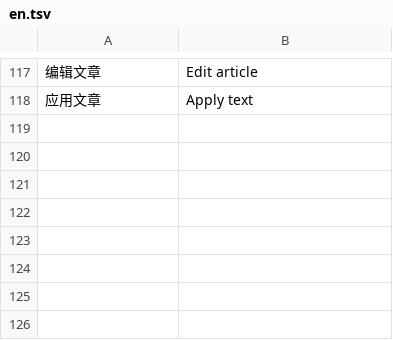
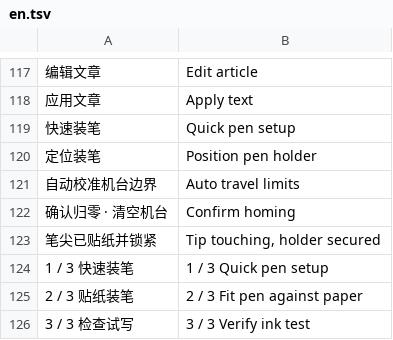
Before and after one commit to LIghtJUNction/zuse, a TSV file: apps/writer/src/locale/en.tsv, drawn as a sheet; only a part is shown, gaps mark what is left out; the diff names each change by its address in the sheet, - before the commit and + after, or states it on an @@ line.

Commit message:
feat(writer): guide pen fitting and calibrate configured GRBL travel [skip ci]

```diff
--- a/apps/writer/src/locale/en.tsv
+++ b/apps/writer/src/locale/en.tsv
+row 119: 快速装笔 | Quick pen setup
+row 120: 定位装笔 | Position pen holder
+row 121: 自动校准机台边界 | Auto travel limits
+row 122: 确认归零 · 清空机台 | Confirm homing
+row 123: 笔尖已贴纸并锁紧 | Tip touching, holder secured
+row 124: 1 / 3 快速装笔 | 1 / 3 Quick pen setup
+row 125: 2 / 3 贴纸装笔 | 2 / 3 Fit pen against paper
+row 126: 3 / 3 检查试写 | 3 / 3 Verify ink test
```
Also changed, not shown: 8 other files.
